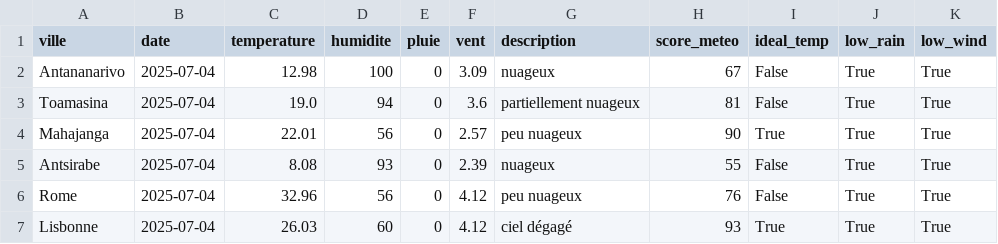
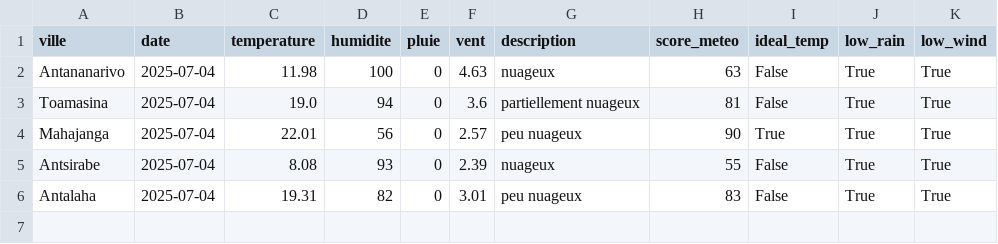
Before and after one commit to Tiavina-Andriamamivony/weather_etl_exam, a CSV file: scripts/weather_results/analyse_meteo_20250704.csv, drawn as a sheet.

```diff
--- a/scripts/weather_results/analyse_meteo_20250704.csv
+++ b/scripts/weather_results/analyse_meteo_20250704.csv
@@ -1,3 +1,3 @@
 ville,date,temperature,humidite,pluie,vent,description,score_meteo,ideal_temp,low_rain,low_wind
-Antananarivo,2025-07-04,12.98,100,0,3.09,nuageux,67,False,True,True
+Antananarivo,2025-07-04,11.98,100,0,4.63,nuageux,63,False,True,True
 Toamasina,2025-07-04,19.0,94,0,3.6,partiellement nuageux,81,False,True,True
@@ -5,3 +5,2 @@ Mahajanga,2025-07-04,22.01,56,0,2.57,peu nuageux,90,True,True,True
 Antsirabe,2025-07-04,8.08,93,0,2.39,nuageux,55,False,True,True
-Rome,2025-07-04,32.96,56,0,4.12,peu nuageux,76,False,True,True
-Lisbonne,2025-07-04,26.03,60,0,4.12,ciel dégagé,93,True,True,True
+Antalaha,2025-07-04,19.31,82,0,3.01,peu nuageux,83,False,True,True
```
Also changed, not shown: 7 other files.
